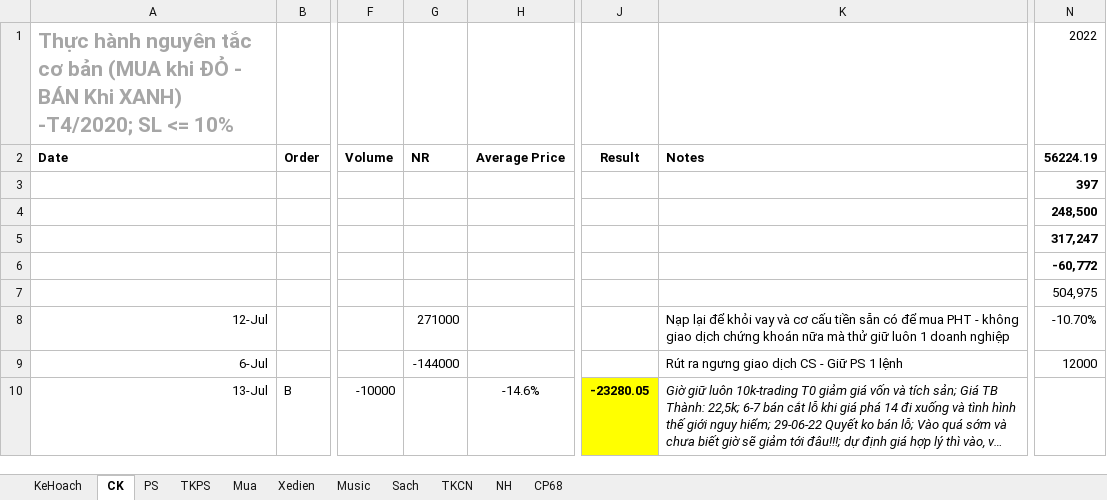
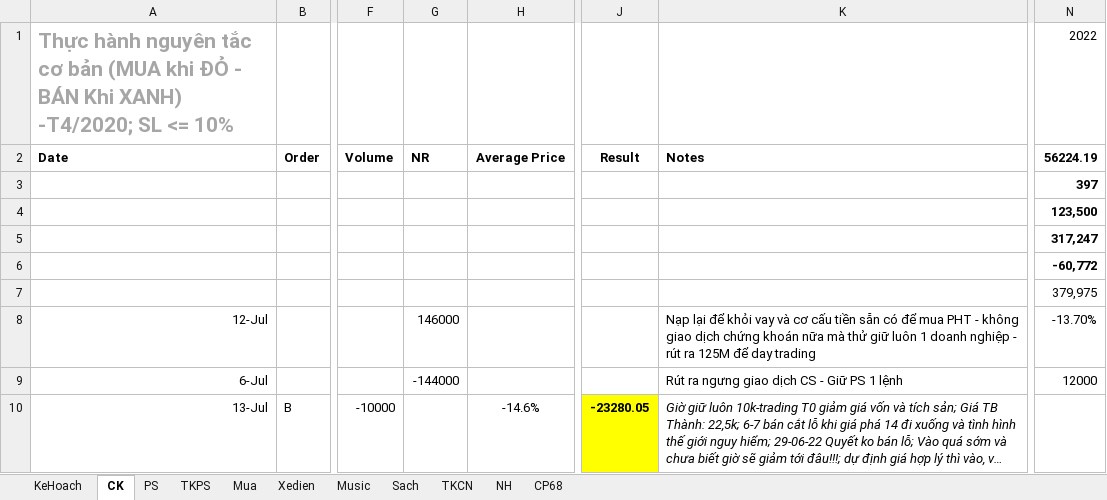
Before and after one commit to TrungDaoDEV/git_add_files, an Excel workbook: Relax.xlsx, sheet CK, drawn as a sheet; only a part is shown, gaps mark what is left out; long unchanged cells end in …; values as stored, in another font and other column widths than the file's, no borders; table styles not drawn; the diff names each change by its address in the sheet, - before the commit and + after, or states it on an @@ line.

```diff
--- a/Relax.xlsx (sheet CK)
+++ b/Relax.xlsx (sheet CK)
-N4 (56224.19): 248,500
+N4 (56224.19): 123,500
-N7 (56224.19): 504,975
+N7 (56224.19): 379,975
-G8 (NR): 271000
+G8 (NR): 146000
-K8 (Notes): …doanh nghiệp
+K8 (Notes): …doanh nghiệp - rút ra 125M để day trading
-N8 (56224.19): -10.70%
+N8 (56224.19): -13.70%
```
Also changed, not shown: PMQLSX/QLSX.xlsx, Python.xlsx, 1 other file.
